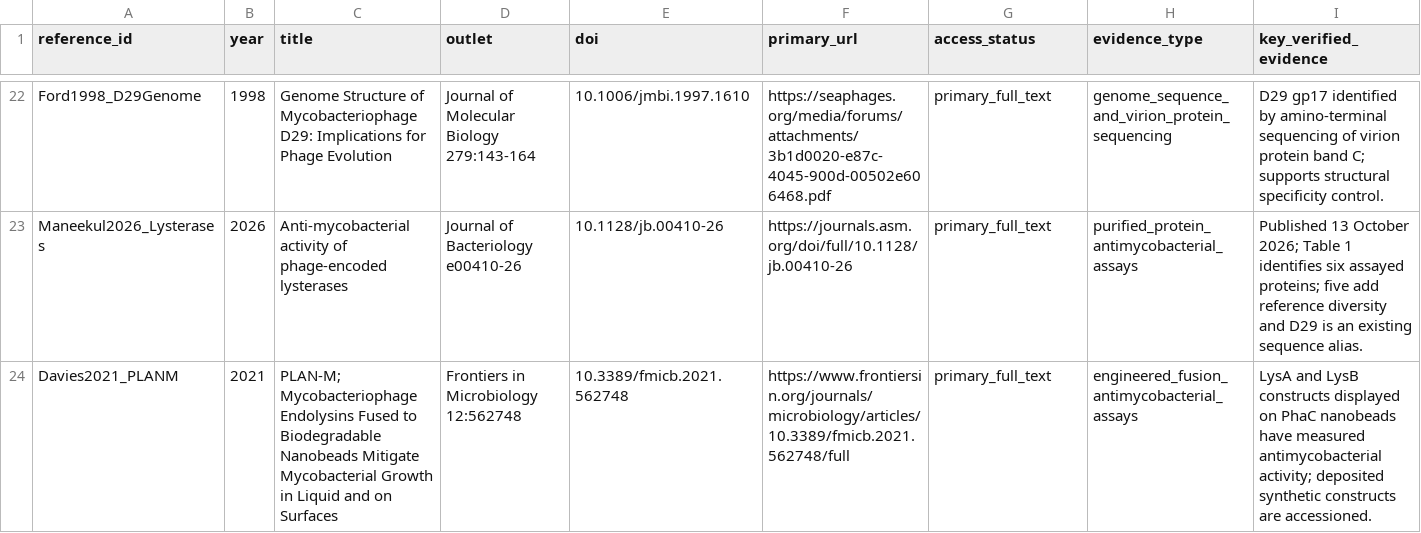
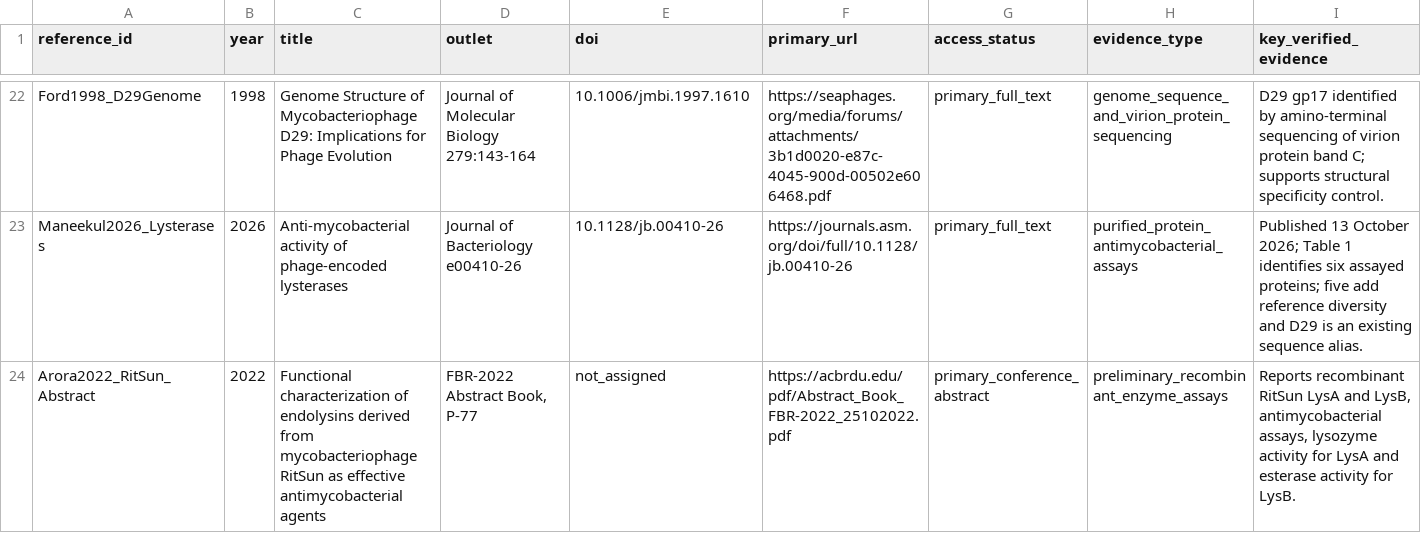
Before and after one commit to Qasim-Hussain-Code/actinophage-lysis-evolution, a TSV file: references/literature_audit.tsv, drawn as a sheet; only a part is shown, gaps mark what is left out; removed rows and columns are numbered as before the commit, all else as after; rows hold the shown columns only; the diff names each change by its address in the sheet, - before the commit and + after, or states it on an @@ line.

```diff
--- a/references/literature_audit.tsv
+++ b/references/literature_audit.tsv
-row 24: Davies2021_PLANM | 2021 | PLAN-M; Mycobacteriophage Endolysins Fused to Biodegradable Nanobeads Mitigate Mycobacterial Growth in Liquid and on Surfaces | Frontiers in Microbiology 12:562748 | 10.3389/fmicb.2021.562748 | https://www.frontiersin.org/journals/microbiology/articles/10.3389/fmicb.2021.562748/full | primary_full_text | engineered_fusion_antimycobacterial_assays | LysA and LysB constructs displayed on PhaC nanobeads have measured antimycobacterial activity; deposited synthetic constructs are accessioned.
+row 24: Arora2022_RitSun_Abstract | 2022 | Functional characterization of endolysins derived from mycobacteriophage RitSun as effective antimycobacterial agents | FBR-2022 Abstract Book, P-77 | not_assigned | https://acbrdu.edu/pdf/Abstract_Book_FBR-2022_25102022.pdf | primary_conference_abstract | preliminary_recombinant_enzyme_assays | Reports recombinant RitSun LysA and LysB, antimycobacterial assays, lysozyme activity for LysA and esterase activity for LysB.
```
Also changed, not shown: results/assayed_reference_followup/source_allele_evidence.tsv, results/assayed_reference_followup/source_pair_architectures.tsv, 9 other files.
